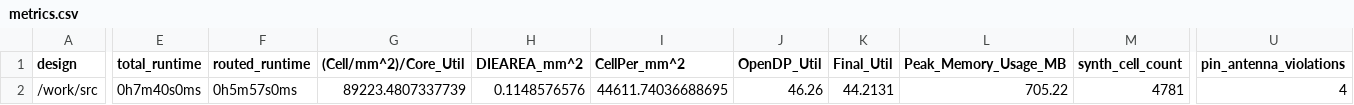
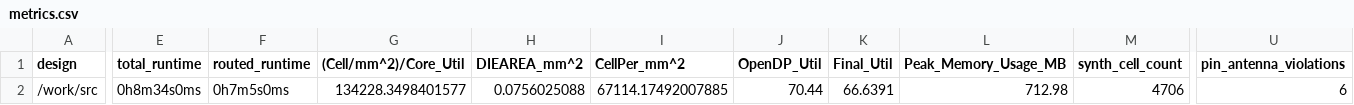
Before and after one commit to TinyTapeout/tinytapeout-06, a CSV file: projects/tt_um_chatgpt_rsnn_paolaunisa/stats/metrics.csv, drawn as a sheet; only a part is shown, gaps mark what is left out; the diff covers the shown part only; the diff names each change by its address in the sheet, - before the commit and + after, or states it on an @@ line.

Commit message:
feat: update project tt_um_chatgpt_rsnn_paolaunisa from Andreou-JHULabOrg/tinytapeout_06_chatgpt_rsnn
Commit: 790eb7954a2a6fc031cfcbc880db9f6005d58762
Workflow: https://github.com/Andreou-JHULabOrg/tinytapeout_06_chatgpt_rsnn/actions/runs/8757794847

```diff
--- a/projects/tt_um_chatgpt_rsnn_paolaunisa/stats/metrics.csv
+++ b/projects/tt_um_chatgpt_rsnn_paolaunisa/stats/metrics.csv
-E2 (total_runtime): 0h7m40s0ms
+E2 (total_runtime): 0h8m34s0ms
-F2 (routed_runtime): 0h5m57s0ms
+F2 (routed_runtime): 0h7m5s0ms
-G2 ((Cell/mm^2)/Core_Util): 89223.4807337739
+G2 ((Cell/mm^2)/Core_Util): 134228.3498401577
-H2 (DIEAREA_mm^2): 0.1148576576
+H2 (DIEAREA_mm^2): 0.0756025088
-I2 (CellPer_mm^2): 44611.74036688695
+I2 (CellPer_mm^2): 67114.17492007885
-J2 (OpenDP_Util): 46.26
+J2 (OpenDP_Util): 70.44
-K2 (Final_Util): 44.2131
+K2 (Final_Util): 66.6391
-L2 (Peak_Memory_Usage_MB): 705.22
+L2 (Peak_Memory_Usage_MB): 712.98
-M2 (synth_cell_count): 4781
+M2 (synth_cell_count): 4706
-U2 (pin_antenna_violations): 4
+U2 (pin_antenna_violations): 6
```
Also changed, not shown: 31 edited cells elsewhere in this file, 8 other files.
